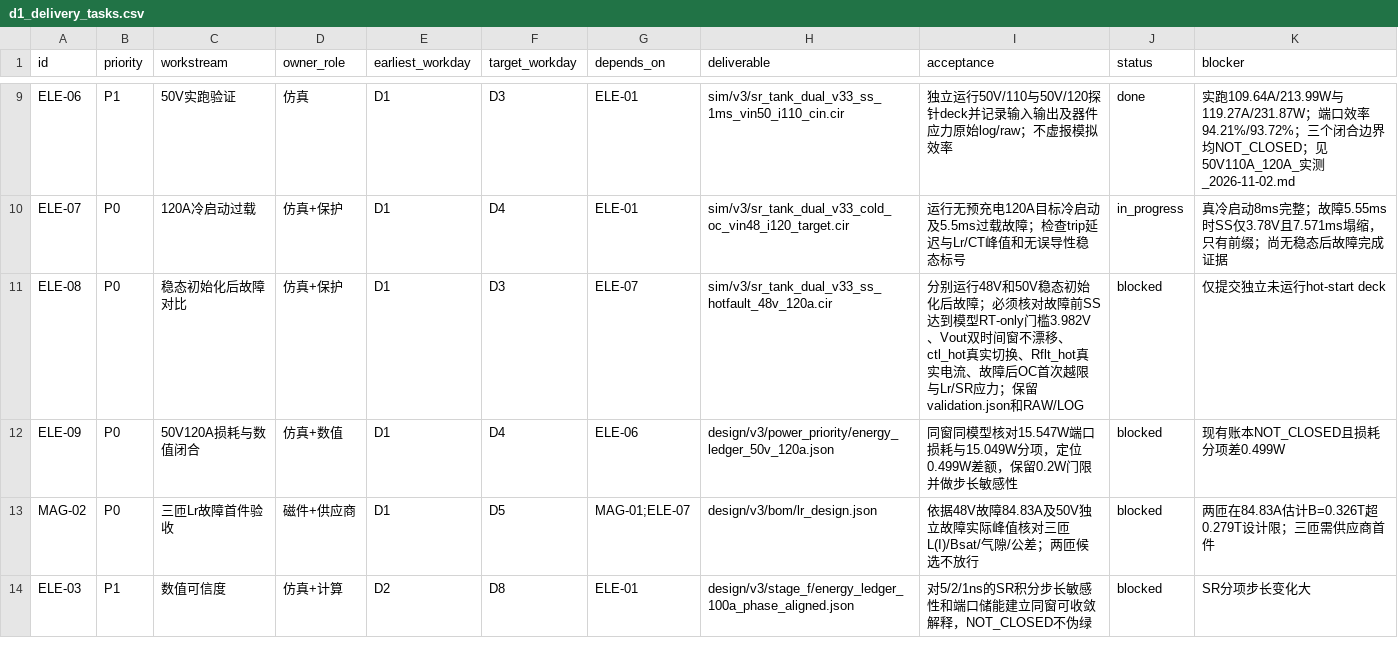
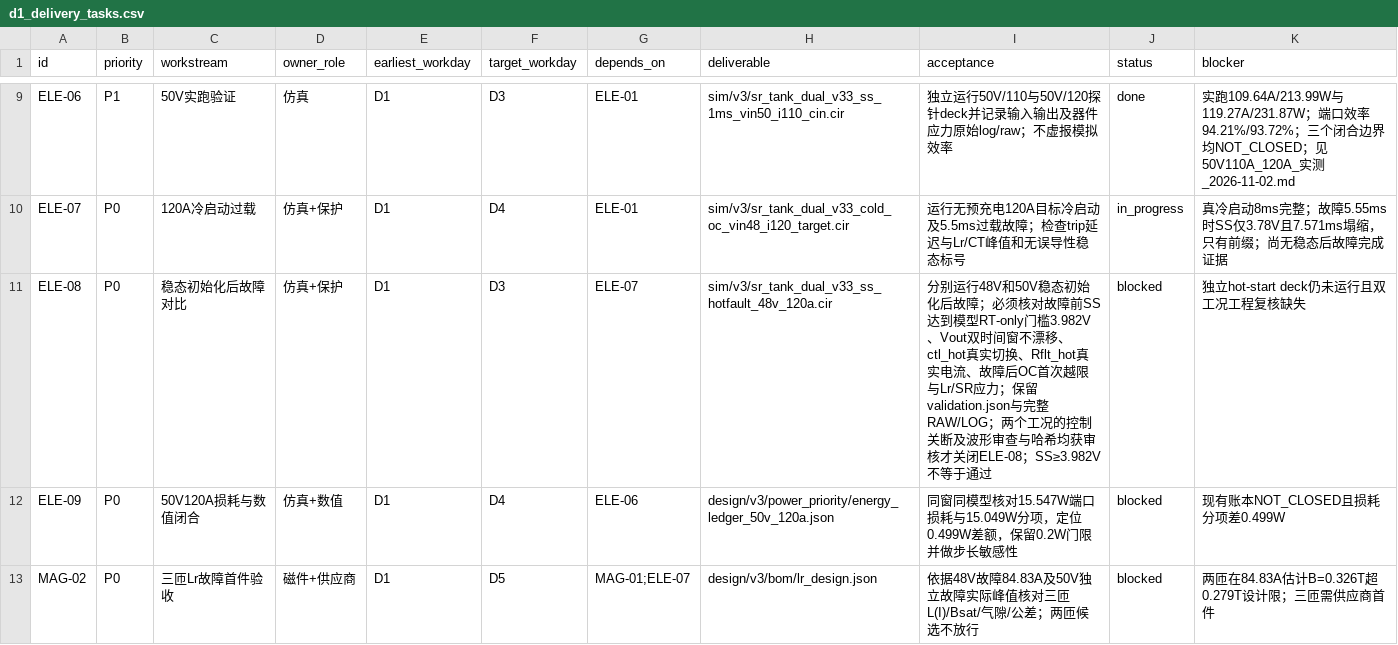
Before and after one commit to czy0126/CZY, a CSV file: hardware/dcx_main/d1_delivery_tasks.csv, drawn as a sheet; only a part is shown, gaps mark what is left out; the shorter side is filled out with more unchanged rows.

Commit message:
docs: surface reviewed two-case fault evidence gate and update ELE-08 acceptance criteria

```diff
--- a/hardware/dcx_main/d1_delivery_tasks.csv
+++ b/hardware/dcx_main/d1_delivery_tasks.csv
@@ -10,3 +10,3 @@ ELE-06,P1,50V实跑验证,仿真,D1,D3,ELE-01,sim/v3/sr_tank_dual_v33_ss_1ms_vin
 ELE-07,P0,120A冷启动过载,仿真+保护,D1,D4,ELE-01,sim/v3/sr_tank_dual_v33_cold_oc_vin48_i120_target.cir,运行无预充电120A目标冷启动及5.5ms过载故障；检查trip延迟与Lr/CT峰值和无误导性稳态标号,in_progress,真冷启动8ms完整；故障5.55ms时SS仅3.78V且7.571ms塌缩，只有前缀；尚无稳态后故障完成证据
-ELE-08,P0,稳态初始化后故障对比,仿真+保护,D1,D3,ELE-07,sim/v3/sr_tank_dual_v33_ss_hotfault_48v_120a.cir,分别运行48V和50V稳态初始化后故障；必须核对故障前SS达到模型RT-only门槛3.982V、Vout双时间窗不漂移、ctl_hot真实切换、Rflt_hot真实电流、故障后OC首次越限与Lr/SR应力；保留validation.json和RAW/LOG,blocked,仅提交独立未运行hot-start deck
+ELE-08,P0,稳态初始化后故障对比,仿真+保护,D1,D3,ELE-07,sim/v3/sr_tank_dual_v33_ss_hotfault_48v_120a.cir,分别运行48V和50V稳态初始化后故障；必须核对故障前SS达到模型RT-only门槛3.982V、Vout双时间窗不漂移、ctl_hot真实切换、Rflt_hot真实电流、故障后OC首次越限与Lr/SR应力；保留validation.json与完整RAW/LOG；两个工况的控制关断及波形审查与哈希均获审核才关闭ELE-08；SS≥3.982V不等于通过,blocked,独立hot-start deck仍未运行且双工况工程复核缺失
 ELE-09,P0,50V120A损耗与数值闭合,仿真+数值,D1,D4,ELE-06,design/v3/power_priority/energy_ledger_50v_120a.json,同窗同模型核对15.547W端口损耗与15.049W分项，定位0.499W差额，保留0.2W门限并做步长敏感性,blocked,现有账本NOT_CLOSED且损耗分项差0.499W
```
